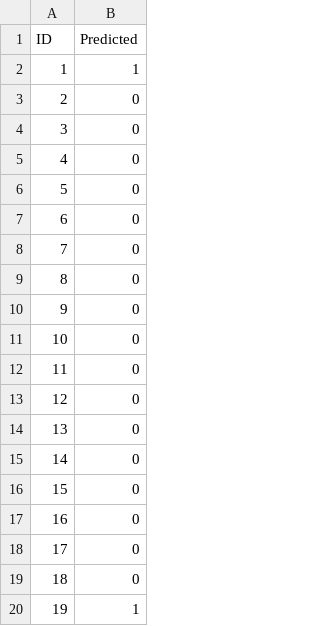
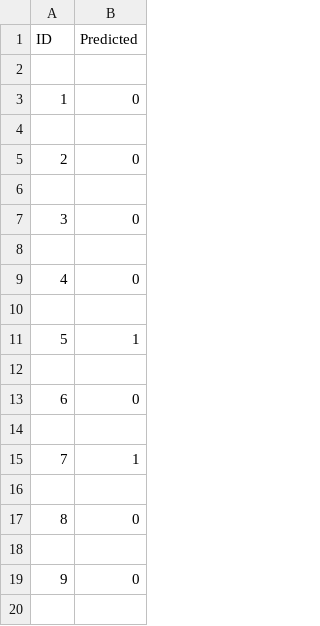
Before and after one commit to ebruekurnaz/ML-Project-for-Predicting-ASD, a CSV file: submission.csv, drawn as a sheet; only a part is shown; the shorter side is filled out with more unchanged rows; addresses are those after the commit; the diff covers the shown part only; the diff names each change by its address in the sheet, - before the commit and + after, or states it on an @@ line.

```diff
--- a/submission.csv
+++ b/submission.csv
+row 2: (empty)
@@ row 57 moved to row 3: 1 @@
+row 4: (empty)
@@ row 58 moved to row 5: 2 @@
+row 6: (empty)
@@ row 59 moved to row 7: 3 @@
+row 8: (empty)
@@ row 60 moved to row 9: 4 @@
+row 10: (empty)
@@ column A (ID) renumbered between rows 11 and 161 @@
+row 12: (empty)
+row 14: (empty)
@@ row 76 moved to row 15: 7 @@
+row 16: (empty)
+row 18: (empty)
+row 20: (empty)
```
Also changed, not shown: 87 added rows, 17 removed rows, 3 moved rows and 2 edited cells elsewhere in this file, 1 other file.
